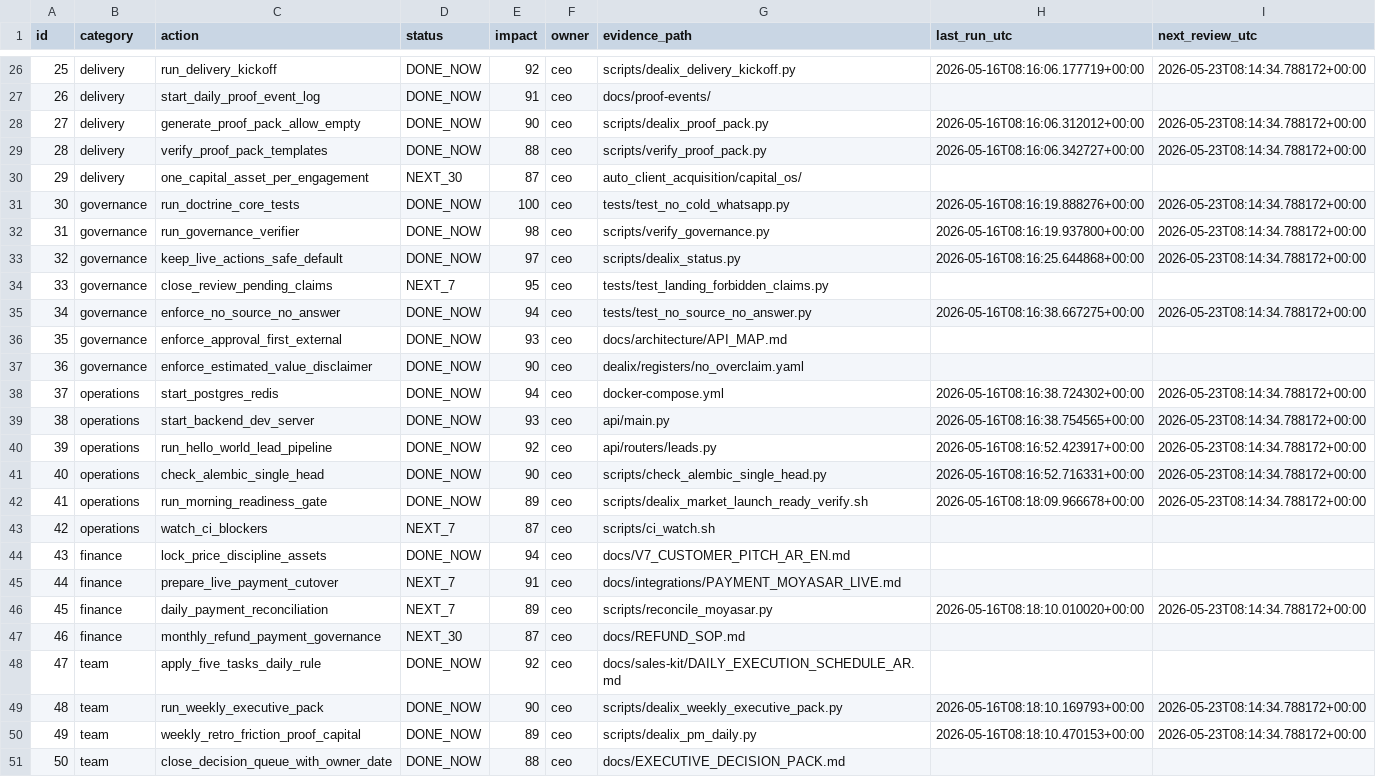
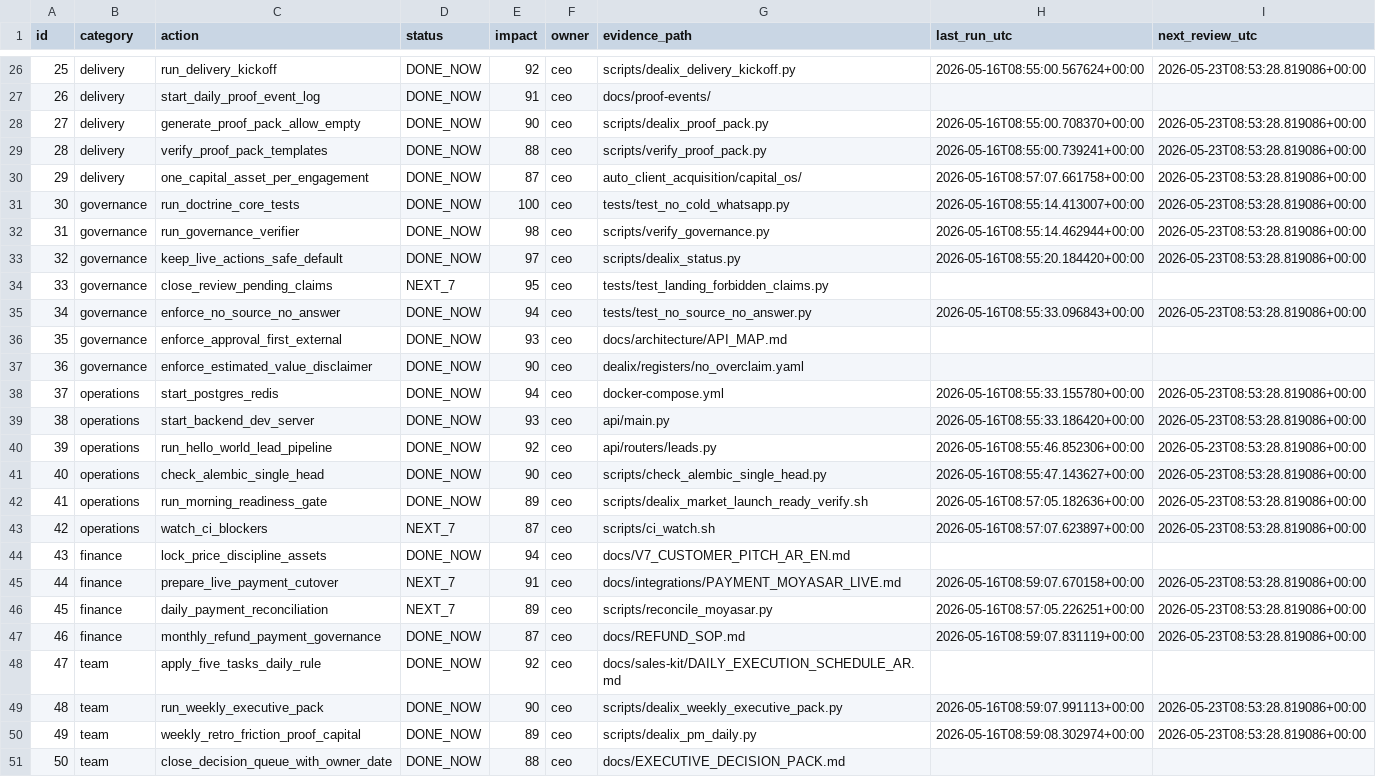
Before and after one commit to VoXc2/dealix, a CSV file: docs/ops/CEO_TOP50_TRACKER.csv, drawn as a sheet; only a part is shown, gaps mark what is left out; the diff covers the shown part only; the diff names each change by its address in the sheet, - before the commit and + after, or states it on an @@ line.

```diff
--- a/docs/ops/CEO_TOP50_TRACKER.csv
+++ b/docs/ops/CEO_TOP50_TRACKER.csv
-H26 (last_run_utc): 2026-05-16T08:16:06.177719+00:00
+H26 (last_run_utc): 2026-05-16T08:55:00.567624+00:00
-I26 (next_review_utc): 2026-05-23T08:14:34.788172+00:00
+I26 (next_review_utc): 2026-05-23T08:53:28.819086+00:00
-H28 (last_run_utc): 2026-05-16T08:16:06.312012+00:00
+H28 (last_run_utc): 2026-05-16T08:55:00.708370+00:00
-I28:I29 (next_review_utc): 2026-05-23T08:14:34.788172+00:00
+I28:I29 (next_review_utc): 2026-05-23T08:53:28.819086+00:00
-H29 (last_run_utc): 2026-05-16T08:16:06.342727+00:00
+H29 (last_run_utc): 2026-05-16T08:55:00.739241+00:00
-D30 (status): NEXT_30
+D30 (status): DONE_NOW
-H30 (last_run_utc): (empty)
+H30 (last_run_utc): 2026-05-16T08:57:07.661758+00:00
-I30 (next_review_utc): (empty)
+I30 (next_review_utc): 2026-05-23T08:53:28.819086+00:00
-H31 (last_run_utc): 2026-05-16T08:16:19.888276+00:00
+H31 (last_run_utc): 2026-05-16T08:55:14.413007+00:00
-I31:I33 (next_review_utc): 2026-05-23T08:14:34.788172+00:00
+I31:I33 (next_review_utc): 2026-05-23T08:53:28.819086+00:00
-H32 (last_run_utc): 2026-05-16T08:16:19.937800+00:00
+H32 (last_run_utc): 2026-05-16T08:55:14.462944+00:00
-H33 (last_run_utc): 2026-05-16T08:16:25.644868+00:00
+H33 (last_run_utc): 2026-05-16T08:55:20.184420+00:00
-H35 (last_run_utc): 2026-05-16T08:16:38.667275+00:00
+H35 (last_run_utc): 2026-05-16T08:55:33.096843+00:00
-I35 (next_review_utc): 2026-05-23T08:14:34.788172+00:00
+I35 (next_review_utc): 2026-05-23T08:53:28.819086+00:00
-H38 (last_run_utc): 2026-05-16T08:16:38.724302+00:00
+H38 (last_run_utc): 2026-05-16T08:55:33.155780+00:00
-I38:I42 (next_review_utc): 2026-05-23T08:14:34.788172+00:00
+I38:I42 (next_review_utc): 2026-05-23T08:53:28.819086+00:00
-H39 (last_run_utc): 2026-05-16T08:16:38.754565+00:00
+H39 (last_run_utc): 2026-05-16T08:55:33.186420+00:00
-H40 (last_run_utc): 2026-05-16T08:16:52.423917+00:00
+H40 (last_run_utc): 2026-05-16T08:55:46.852306+00:00
-H41 (last_run_utc): 2026-05-16T08:16:52.716331+00:00
+H41 (last_run_utc): 2026-05-16T08:55:47.143627+00:00
-H42 (last_run_utc): 2026-05-16T08:18:09.966678+00:00
+H42 (last_run_utc): 2026-05-16T08:57:05.182636+00:00
-H43 (last_run_utc): (empty)
+H43 (last_run_utc): 2026-05-16T08:57:07.623897+00:00
-I43 (next_review_utc): (empty)
+I43 (next_review_utc): 2026-05-23T08:53:28.819086+00:00
-H45 (last_run_utc): (empty)
+H45 (last_run_utc): 2026-05-16T08:59:07.670158+00:00
-I45 (next_review_utc): (empty)
+I45 (next_review_utc): 2026-05-23T08:53:28.819086+00:00
-H46 (last_run_utc): 2026-05-16T08:18:10.010020+00:00
+H46 (last_run_utc): 2026-05-16T08:57:05.226251+00:00
-I46 (next_review_utc): 2026-05-23T08:14:34.788172+00:00
+I46 (next_review_utc): 2026-05-23T08:53:28.819086+00:00
-D47 (status): NEXT_30
+D47 (status): DONE_NOW
-H47 (last_run_utc): (empty)
+H47 (last_run_utc): 2026-05-16T08:59:07.831119+00:00
-I47 (next_review_utc): (empty)
+I47 (next_review_utc): 2026-05-23T08:53:28.819086+00:00
-H49 (last_run_utc): 2026-05-16T08:18:10.169793+00:00
+H49 (last_run_utc): 2026-05-16T08:59:07.991113+00:00
-I49:I50 (next_review_utc): 2026-05-23T08:14:34.788172+00:00
+I49:I50 (next_review_utc): 2026-05-23T08:53:28.819086+00:00
-H50 (last_run_utc): 2026-05-16T08:18:10.470153+00:00
+H50 (last_run_utc): 2026-05-16T08:59:08.302974+00:00
```
Also changed, not shown: 47 edited cells elsewhere in this file, 8 other files.
